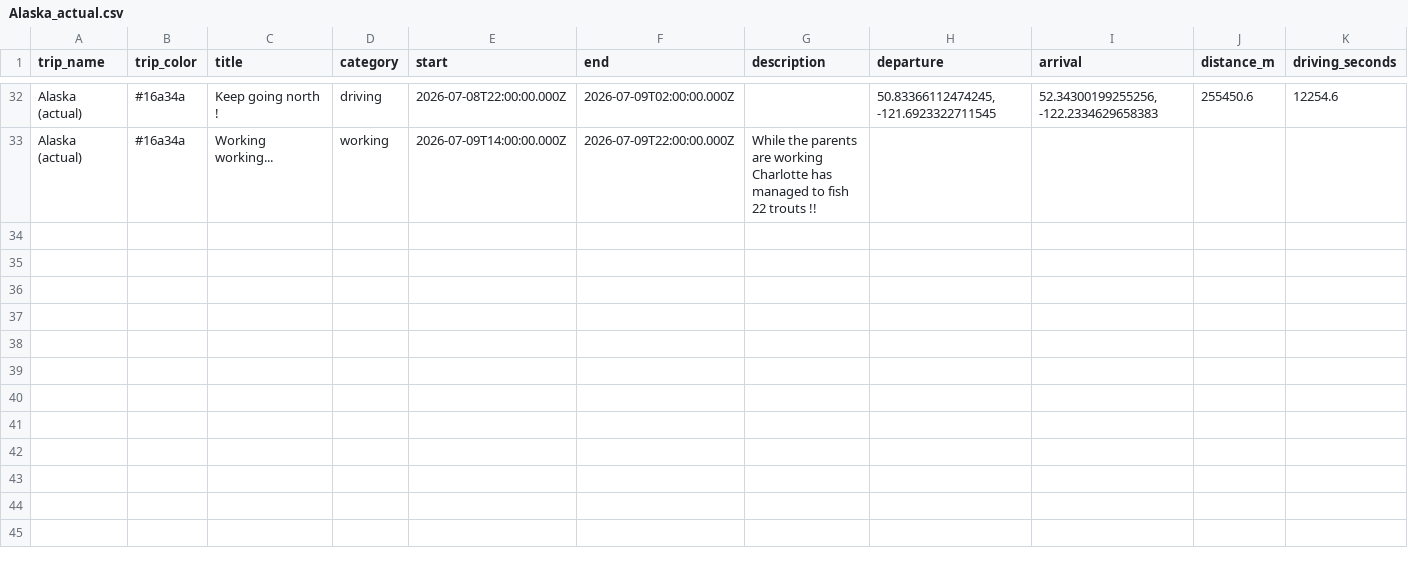
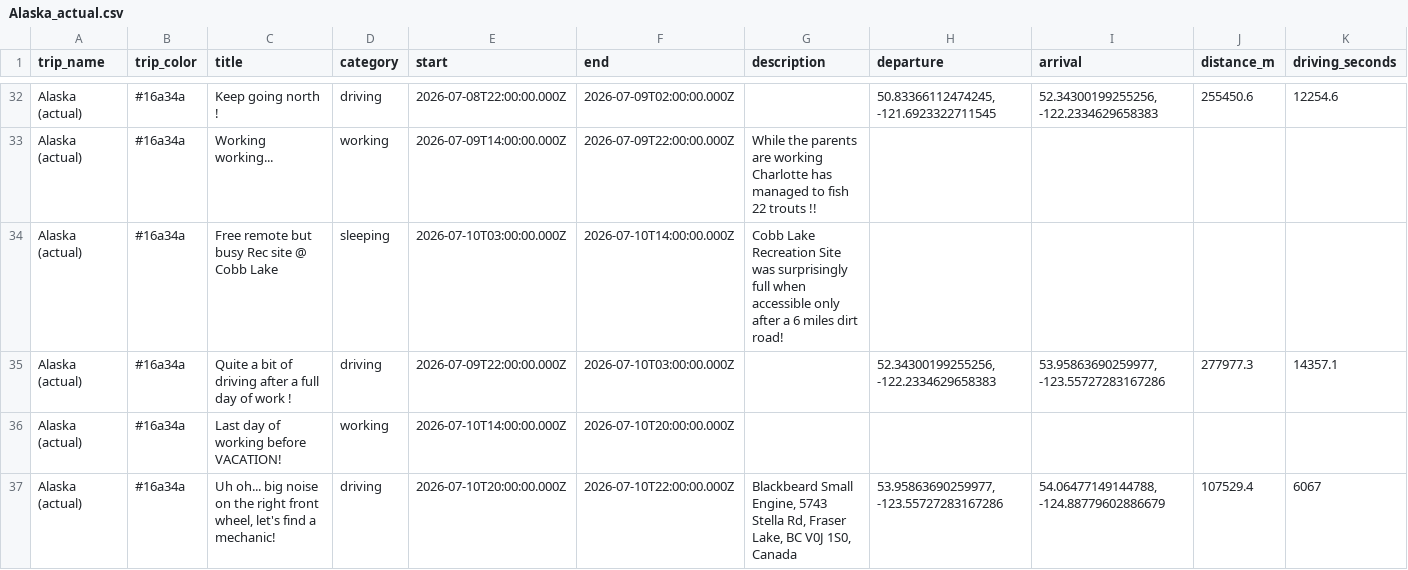
Before and after one commit to aponsin/roadtrip-planner, a CSV file: data/Alaska_actual.csv, drawn as a sheet; only a part is shown, gaps mark what is left out; rows hold the shown columns only; the diff covers the shown part only; the diff names each change by its address in the sheet, - before the commit and + after, or states it on an @@ line.

Commit message:
Update trip: Alaska (actual)

```diff
--- a/data/Alaska_actual.csv
+++ b/data/Alaska_actual.csv
+row 34: Alaska (actual) | #16a34a | Free remote but busy Rec site @ Cobb Lake | sleeping | 2026-07-10T03:00:00.000Z | 2026-07-10T14:00:00.000Z | Cobb Lake Recreation Site was surprisingly full when accessible only after a 6 miles dirt road!
+row 35: Alaska (actual) | #16a34a | Quite a bit of driving after a full day of work ! | driving | 2026-07-09T22:00:00.000Z | 2026-07-10T03:00:00.000Z |  | 52.34300199255256, -122.2334629658383 | 53.95863690259977, -123.55727283167286 | 277977.3 | 14357.1
+row 36: Alaska (actual) | #16a34a | Last day of working before VACATION! | working | 2026-07-10T14:00:00.000Z | 2026-07-10T20:00:00.000Z
+row 37: Alaska (actual) | #16a34a | Uh oh... big noise on the right front wheel, let's find a mechanic! | driving | 2026-07-10T20:00:00.000Z | 2026-07-10T22:00:00.000Z | Blackbeard Small Engine, 5743 Stella Rd, Fraser Lake, BC V0J 1S0, Canada | 53.95863690259977, -123.55727283167286 | 54.06477149144788, -124.88779602886679 | 107529.4 | 6067
```
Also changed, not shown: 3 added rows and 2 edited cells elsewhere in this file.
